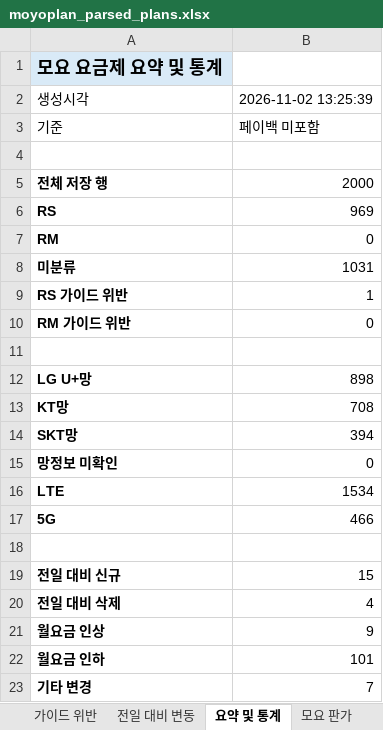
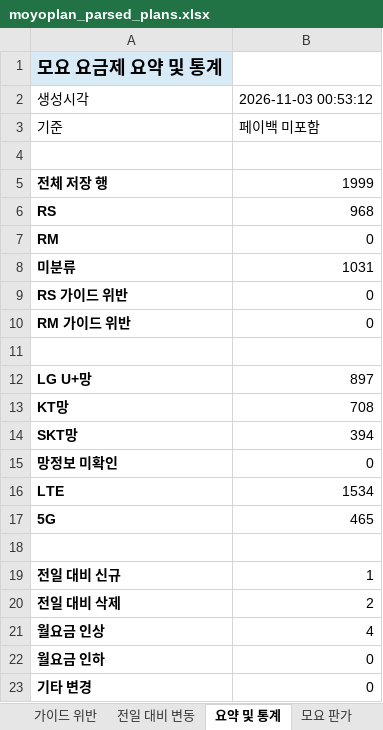
Before and after one commit to kjch444-sketchs/moyoplan-crawler, an Excel workbook: moyoplan_parsed_plans.xlsx, sheet 요약 및 통계, drawn as a sheet; values as stored, in another font and other column widths than the file's, no borders; the diff names each change by its address in the sheet, - before the commit and + after, or states it on an @@ line.

```diff
--- a/moyoplan_parsed_plans.xlsx (sheet 요약 및 통계)
+++ b/moyoplan_parsed_plans.xlsx (sheet 요약 및 통계)
-B2: 2026-11-02 13:25:39
+B2: 2026-11-03 00:53:12
-B5: 2000
+B5: 1999
-B6: 969
+B6: 968
-B9: 1
+B9: 0
-B12: 898
+B12: 897
-B17: 466
+B17: 465
-B19: 15
+B19: 1
-B20: 4
+B20: 2
-B21: 9
+B21: 4
-B22: 101
+B22: 0
-B23: 7
+B23: 0
```
Also changed, not shown: sheet 전일 대비 변동, sheet 페이백 포함, sheet 가이드 위반, sheet 페이백 미포함, hidden cells.
